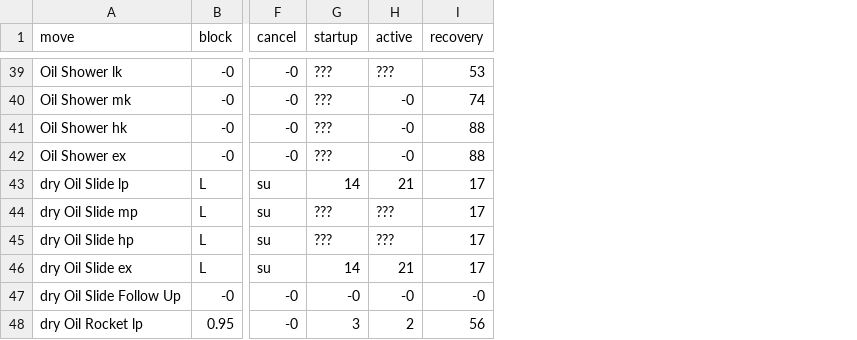
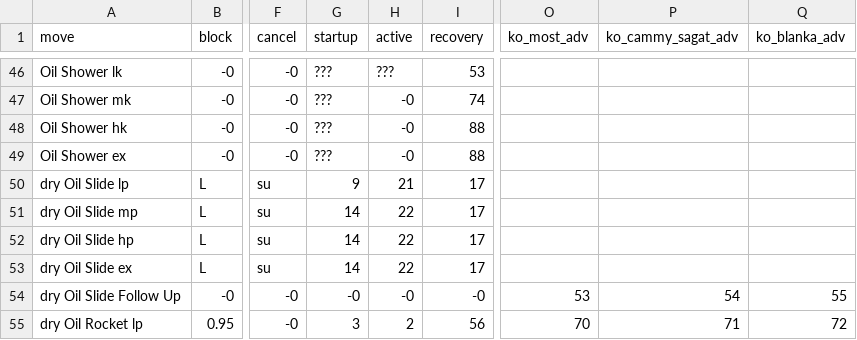
Before and after one commit to rolosworld/WAMO, a CSV file: SSF4AE/frame_data/hakan.csv, drawn as a sheet; only a part is shown, gaps mark what is left out; addresses are those after the commit; the diff covers the shown part only; the diff names each change by its address in the sheet, - before the commit and + after, or states it on an @@ line.

```diff
--- a/SSF4AE/frame_data/hakan.csv
+++ b/SSF4AE/frame_data/hakan.csv
+column O (ko_most_adv), rows 54-55: 53 | 70
+column P (ko_cammy_sagat_adv), rows 54-55: 54 | 71
+column Q (ko_blanka_adv), rows 54-55: 55 | 72
-G50 (startup): 14
+G50 (startup): 9
-G51:G52 (startup): ???
+G51:G52 (startup): 14
-H51:H52 (active): ???
+H51:H52 (active): 22
-H53 (active): 21
+H53 (active): 22
```
Also changed, not shown: 7 added rows and 9 edited cells elsewhere in this file, 5 other files.
